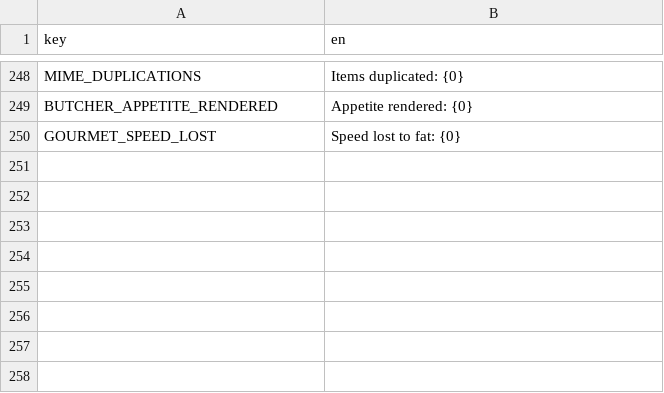
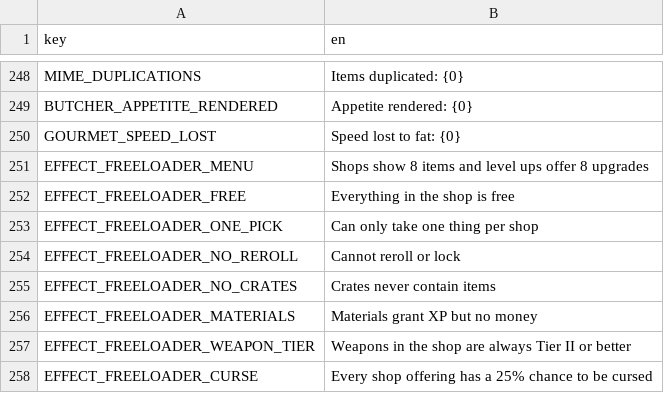
Before and after one commit to nicolassut/brotato-mods, a CSV file: game-src/items/custom/custom_translations.csv, drawn as a sheet; only a part is shown, gaps mark what is left out; the diff names each change by its address in the sheet, - before the commit and + after, or states it on an @@ line.

```diff
--- a/game-src/items/custom/custom_translations.csv
+++ b/game-src/items/custom/custom_translations.csv
+row 251: EFFECT_FREELOADER_MENU | Shops show 8 items and level ups offer 8 upgrades
+row 252: EFFECT_FREELOADER_FREE | Everything in the shop is free
+row 253: EFFECT_FREELOADER_ONE_PICK | Can only take one thing per shop
+row 254: EFFECT_FREELOADER_NO_REROLL | Cannot reroll or lock
+row 255: EFFECT_FREELOADER_NO_CRATES | Crates never contain items
+row 256: EFFECT_FREELOADER_MATERIALS | Materials grant XP but no money
+row 257: EFFECT_FREELOADER_WEAPON_TIER | Weapons in the shop are always Tier II or better
+row 258: EFFECT_FREELOADER_CURSE | Every shop offering has a 25% chance to be cursed
```
Also changed, not shown: 14 other files.
